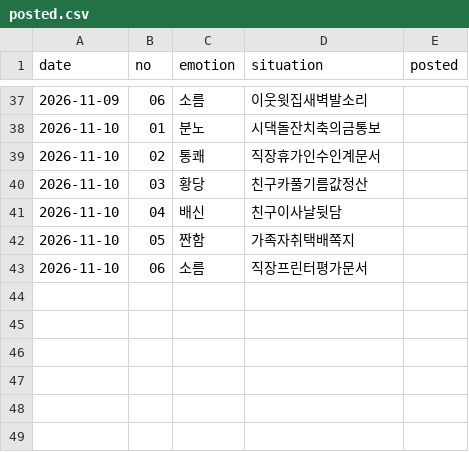
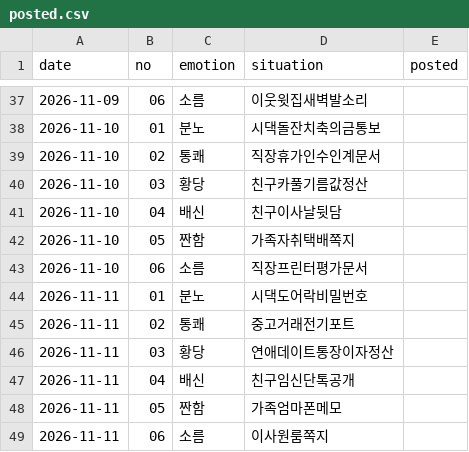
Before and after one commit to helperpanda/agent-hq, a CSV file: divisions/x/posted.csv, drawn as a sheet; only a part is shown, gaps mark what is left out.

```diff
--- a/divisions/x/posted.csv
+++ b/divisions/x/posted.csv
@@ -43 +43,7 @@ date,no,emotion,situation,posted
 2026-11-10,06,소름,직장프린터평가문서,
+2026-11-11,01,분노,시댁도어락비밀번호,
+2026-11-11,02,통쾌,중고거래전기포트,
+2026-11-11,03,황당,연애데이트통장이자정산,
+2026-11-11,04,배신,친구임신단톡공개,
+2026-11-11,05,짠함,가족엄마폰메모,
+2026-11-11,06,소름,이사원룸쪽지,
```
Also changed, not shown: 3 other files.
